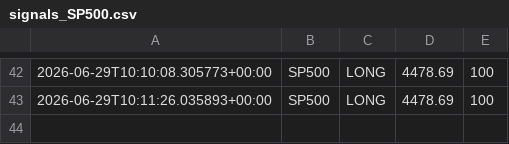
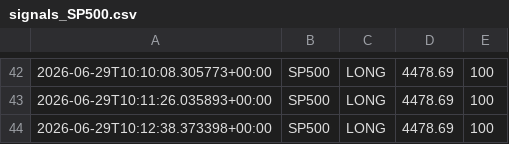
Before and after one commit to Ajay-NooB143/exchange_gateway, a CSV file: logs/signals_SP500.csv, drawn as a sheet; only a part is shown, gaps mark what is left out; the diff names each change by its address in the sheet, - before the commit and + after, or states it on an @@ line.

```diff
--- a/logs/signals_SP500.csv
+++ b/logs/signals_SP500.csv
+row 44: 2026-06-29T10:12:38.373398+00:00 | SP500 | LONG | 4478.69 | 100
```
Also changed, not shown: logs/pipeline_log.csv, 1 other file.
